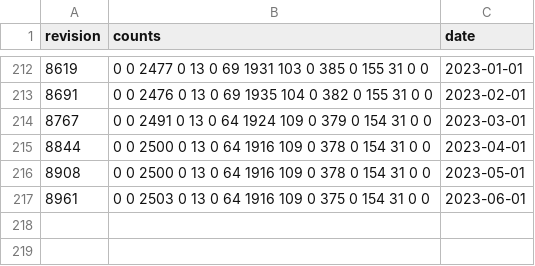
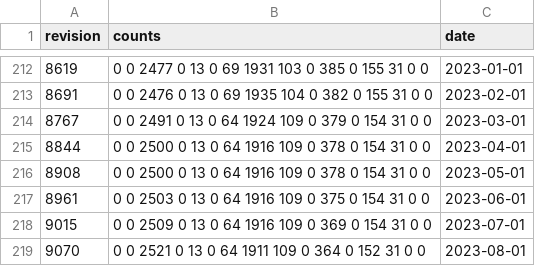
Before and after one commit to pombase/genome_changelog, a TSV file: gene_characterisation_status/results/merged_counts.tsv, drawn as a sheet; only a part is shown, gaps mark what is left out.

```diff
--- a/gene_characterisation_status/results/merged_counts.tsv
+++ b/gene_characterisation_status/results/merged_counts.tsv
@@ -217 +217,3 @@ revision	counts	date
 8961	0 0 2503 0 13 0 64 1916 109 0 375 0 154 31 0 0	2023-06-01
+9015	0 0 2509 0 13 0 64 1916 109 0 369 0 154 31 0 0	2023-07-01
+9070	0 0 2521 0 13 0 64 1911 109 0 364 0 152 31 0 0	2023-08-01
```
Also changed, not shown: gene_characterisation_status/results/formatted_counts.tsv, 1 other file.
